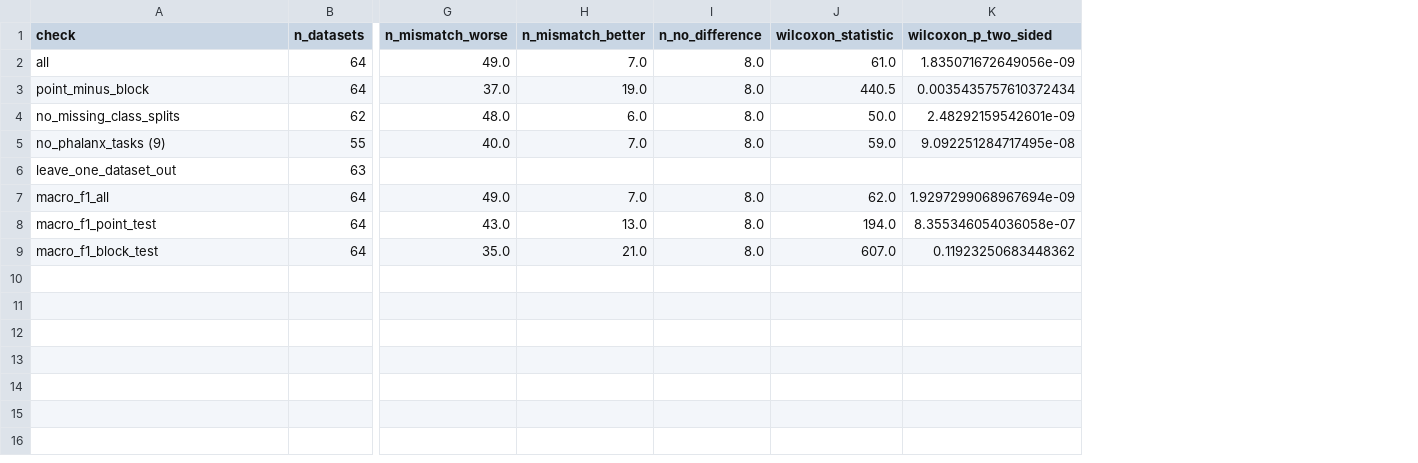
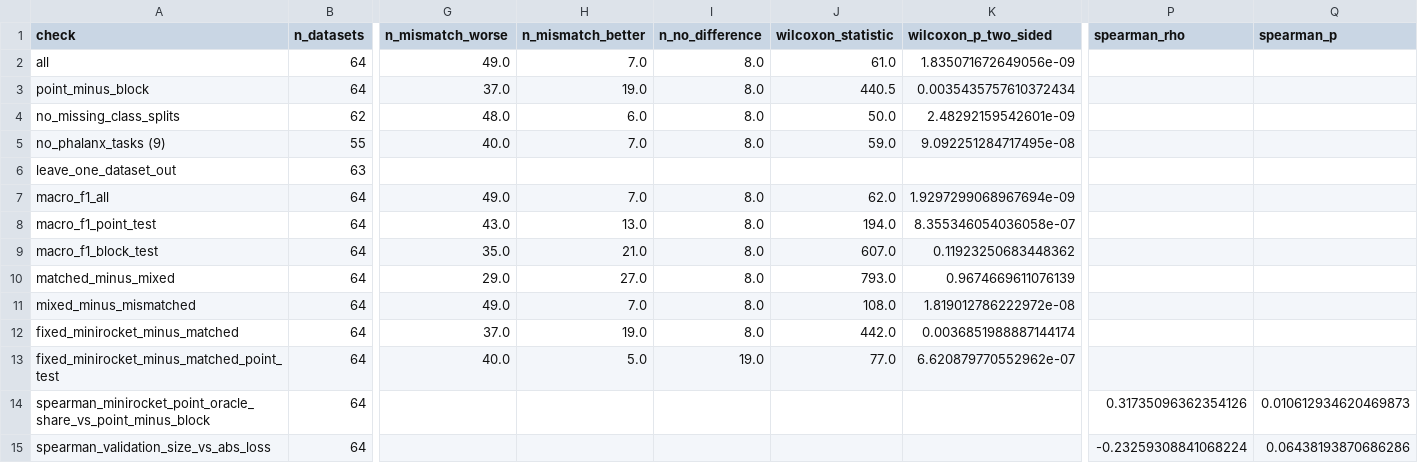
Before and after one commit to neko-nikki-research/tsc-missingness-mismatch, a CSV file: results/final_ucr64_v1_4/analysis_v2/tables/post_hoc_checks.csv, drawn as a sheet; only a part is shown, gaps mark what is left out; rows hold the shown columns only; the diff names each change by its address in the sheet, - before the commit and + after, or states it on an @@ line.

Commit message:
Add mixed-validation, fixed-candidate and correlation post hoc checks
post_hoc_checks.py now also compares selection by the mean of the point-
and block-masked validation scores and always using MiniRocket-Ridge
with the archived matched and mismatched selections, and reports two
descriptive Spearman correlations (MiniRocket's point-test oracle share
against the point-minus-block loss; validation-subset size against the
absolute dataset-level loss). These back the post hoc statements in the
Sadhana revision of the paper.

```diff
--- a/results/final_ucr64_v1_4/analysis_v2/tables/post_hoc_checks.csv
+++ b/results/final_ucr64_v1_4/analysis_v2/tables/post_hoc_checks.csv
+column P (spearman_rho), empty
+column Q (spearman_p), empty
+row 10: matched_minus_mixed | 64 | 29.0 | 27.0 | 8.0 | 793.0 | 0.9674669611076139
+row 11: mixed_minus_mismatched | 64 | 49.0 | 7.0 | 8.0 | 108.0 | 1.819012786222972e-08
+row 12: fixed_minirocket_minus_matched | 64 | 37.0 | 19.0 | 8.0 | 442.0 | 0.0036851988887144174
+row 13: fixed_minirocket_minus_matched_point_test | 64 | 40.0 | 5.0 | 19.0 | 77.0 | 6.620879770552962e-07
+row 14: spearman_minirocket_point_oracle_share_vs_point_minus_block | 64 |  |  |  |  |  | 0.31735096362354126 | 0.010612934620469873
+row 15: spearman_validation_size_vs_abs_loss | 64 |  |  |  |  |  | -0.23259308841068224 | 0.06438193870686286
```
Also changed, not shown: results/final_linear_block_v1_5/analysis_v2/tables/post_hoc_checks.csv, 1 other file.
